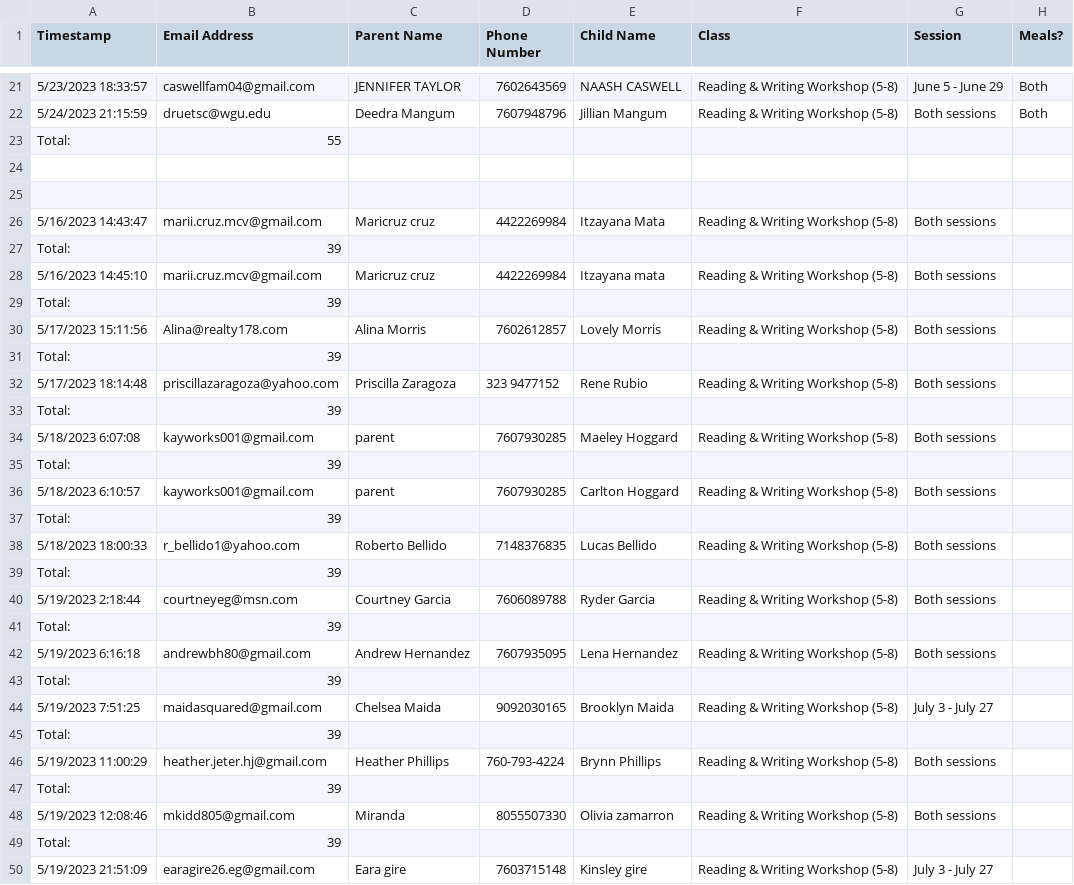
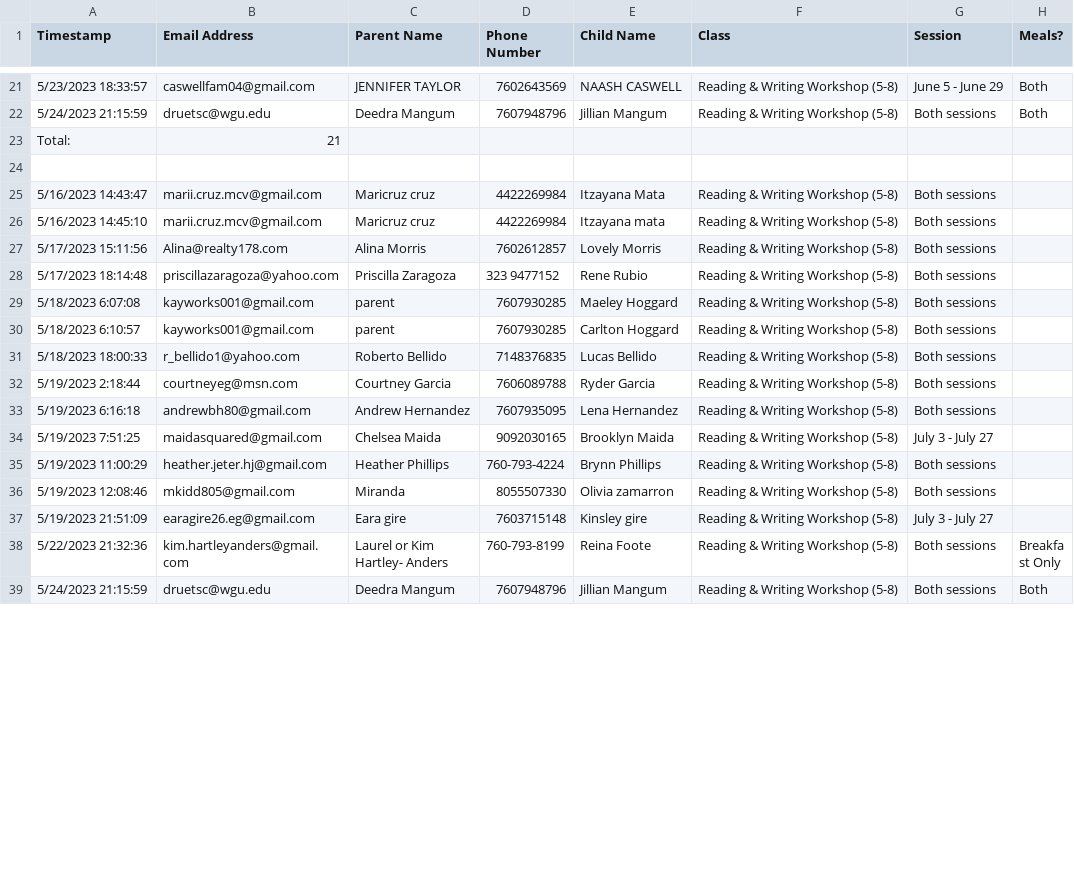
Before and after one commit to itrealms/Python, a CSV file: Projects/Summer Camp/Classes/Reading & Writing Workshop (5-8).csv, drawn as a sheet; only a part is shown, gaps mark what is left out; the shorter side is filled out with more unchanged rows; the diff covers the shown part only.

```diff
--- a/Projects/Summer Camp/Classes/Reading & Writing Workshop (5-8).csv
+++ b/Projects/Summer Camp/Classes/Reading & Writing Workshop (5-8).csv
@@ -22,10 +22,6 @@ Timestamp,Email Address,Parent Name,Phone Number,Child Name,Class,Session,Meals?
 5/24/2023 21:15:59,druetsc@wgu.edu,Deedra Mangum,7607948796,Jillian Mangum,Reading & Writing Workshop (5-8),Both sessions,Both
-Total: ,55,
-
+Total:,21
 
 5/16/2023 14:43:47,marii.cruz.mcv@gmail.com,Maricruz cruz,4422269984,Itzayana Mata,Reading & Writing Workshop (5-8),Both sessions,
-Total: ,39,
 5/16/2023 14:45:10,marii.cruz.mcv@gmail.com,Maricruz cruz,4422269984,Itzayana mata,Reading & Writing Workshop (5-8),Both sessions,
-Total: ,39,
 5/17/2023 15:11:56,Alina@realty178.com,Alina Morris ,7602612857,Lovely Morris,Reading & Writing Workshop (5-8),Both sessions,
-Total: ,39,
@@ -33,7 +29,3 @@ Total: ,39,
-Total: ,39,
 5/18/2023 6:07:08,kayworks001@gmail.com,parent,7607930285,Maeley Hoggard,Reading & Writing Workshop (5-8),Both sessions,
-Total: ,39,
 5/18/2023 6:10:57,kayworks001@gmail.com,parent,7607930285,Carlton Hoggard,Reading & Writing Workshop (5-8),Both sessions,
-Total: ,39,
 5/18/2023 18:00:33,r_bellido1@yahoo.com,Roberto Bellido,7148376835,Lucas Bellido,Reading & Writing Workshop (5-8),Both sessions,
-Total: ,39,
@@ -41,3 +33 @@ Total: ,39,
-Total: ,39,
 5/19/2023 6:16:18,andrewbh80@gmail.com,Andrew Hernandez,7607935095,Lena Hernandez,Reading & Writing Workshop (5-8),Both sessions,
-Total: ,39,
@@ -45 +34,0 @@ Total: ,39,
-Total: ,39,
@@ -47,4 +36,2 @@ Total: ,39,
-Total: ,39,
 5/19/2023 12:08:46,mkidd805@gmail.com,Miranda ,8055507330,Olivia zamarron,Reading & Writing Workshop (5-8),Both sessions,
-Total: ,39,
 5/19/2023 21:51:09,earagire26.eg@gmail.com,Eara gire,7603715148,Kinsley gire,Reading & Writing Workshop (5-8),July 3 - July 27,
```
Also changed, not shown: 2 removed rows and 1 edited cell elsewhere in this file, Projects/Summer Camp/Classes/Art (4-6).csv, Projects/Summer Camp/Classes/Art (7-11).csv, 18 other files.
